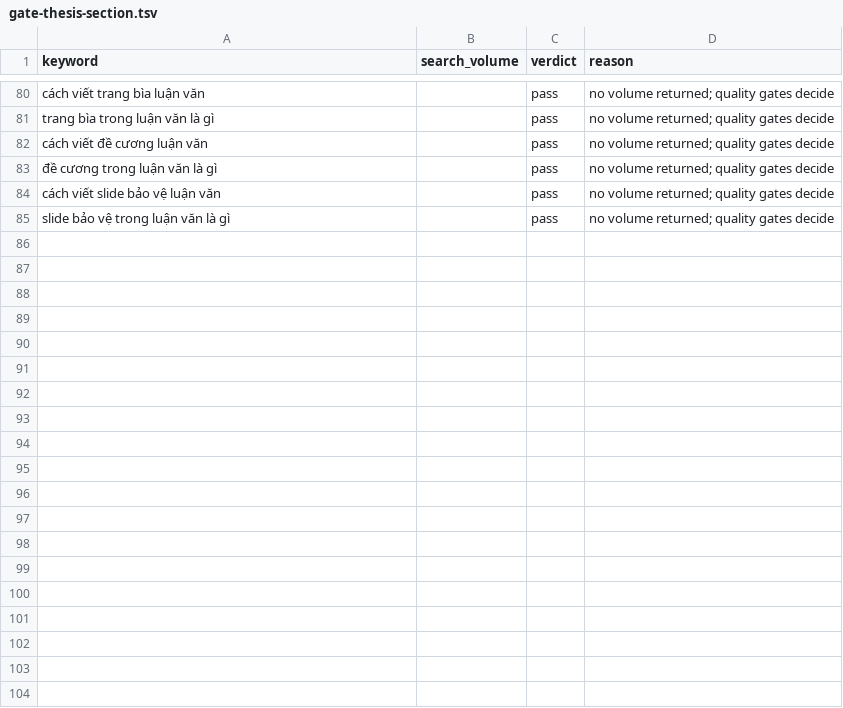
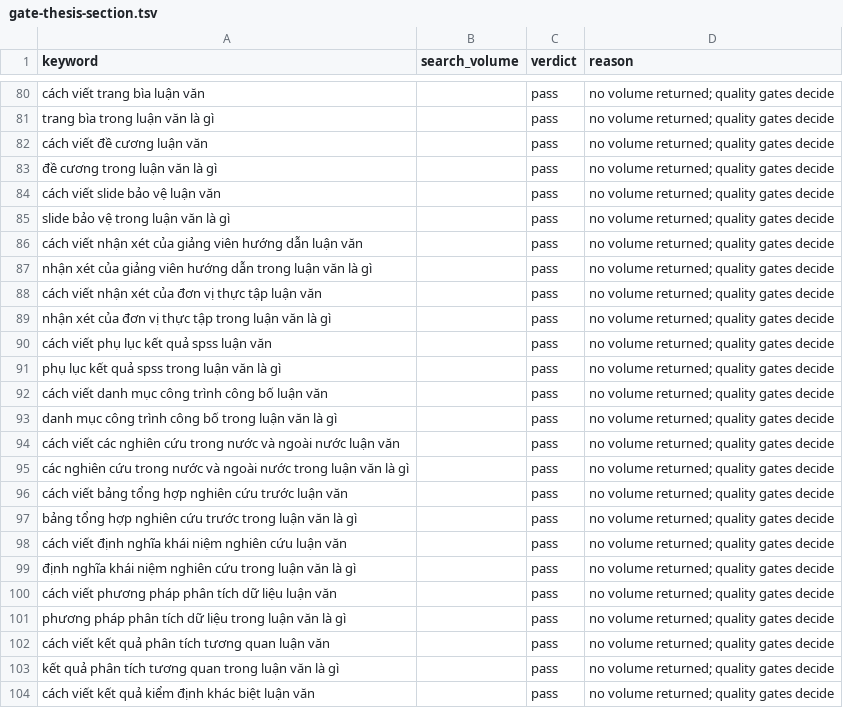
Before and after one commit to caobo171/dothesis, a TSV file: docs/seo/topic-bank/gate-thesis-section.tsv, drawn as a sheet; only a part is shown, gaps mark what is left out; the diff covers the shown part only; the diff names each change by its address in the sheet, - before the commit and + after, or states it on an @@ line.

```diff
--- a/docs/seo/topic-bank/gate-thesis-section.tsv
+++ b/docs/seo/topic-bank/gate-thesis-section.tsv
+row 86: cách viết nhận xét của giảng viên hướng dẫn luận văn |  | pass | no volume returned; quality gates decide
+row 87: nhận xét của giảng viên hướng dẫn trong luận văn là gì |  | pass | no volume returned; quality gates decide
+row 88: cách viết nhận xét của đơn vị thực tập luận văn |  | pass | no volume returned; quality gates decide
+row 89: nhận xét của đơn vị thực tập trong luận văn là gì |  | pass | no volume returned; quality gates decide
+row 90: cách viết phụ lục kết quả spss luận văn |  | pass | no volume returned; quality gates decide
+row 91: phụ lục kết quả spss trong luận văn là gì |  | pass | no volume returned; quality gates decide
+row 92: cách viết danh mục công trình công bố luận văn |  | pass | no volume returned; quality gates decide
+row 93: danh mục công trình công bố trong luận văn là gì |  | pass | no volume returned; quality gates decide
+row 94: cách viết các nghiên cứu trong nước và ngoài nước luận văn |  | pass | no volume returned; quality gates decide
+row 95: các nghiên cứu trong nước và ngoài nước trong luận văn là gì |  | pass | no volume returned; quality gates decide
+row 96: cách viết bảng tổng hợp nghiên cứu trước luận văn |  | pass | no volume returned; quality gates decide
+row 97: bảng tổng hợp nghiên cứu trước trong luận văn là gì |  | pass | no volume returned; quality gates decide
+row 98: cách viết định nghĩa khái niệm nghiên cứu luận văn |  | pass | no volume returned; quality gates decide
+row 99: định nghĩa khái niệm nghiên cứu trong luận văn là gì |  | pass | no volume returned; quality gates decide
+row 100: cách viết phương pháp phân tích dữ liệu luận văn |  | pass | no volume returned; quality gates decide
+row 101: phương pháp phân tích dữ liệu trong luận văn là gì |  | pass | no volume returned; quality gates decide
+row 102: cách viết kết quả phân tích tương quan luận văn |  | pass | no volume returned; quality gates decide
+row 103: kết quả phân tích tương quan trong luận văn là gì |  | pass | no volume returned; quality gates decide
+row 104: cách viết kết quả kiểm định khác biệt luận văn |  | pass | no volume returned; quality gates decide
```
Also changed, not shown: 25 added rows elsewhere in this file, docs/seo/topic-bank/gate-smartpls-procedure.tsv, docs/seo/topic-bank/gate-survey.tsv, 41 other files.
